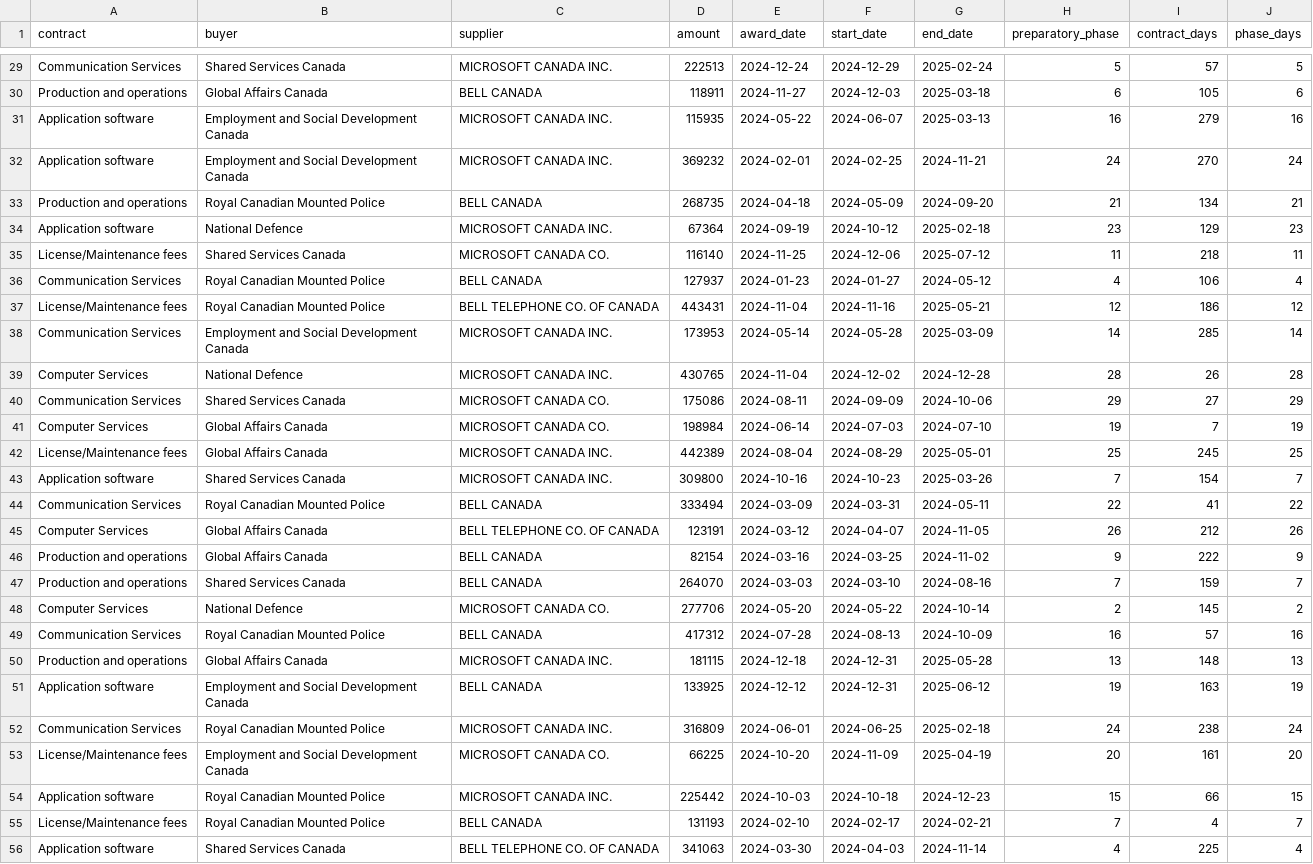
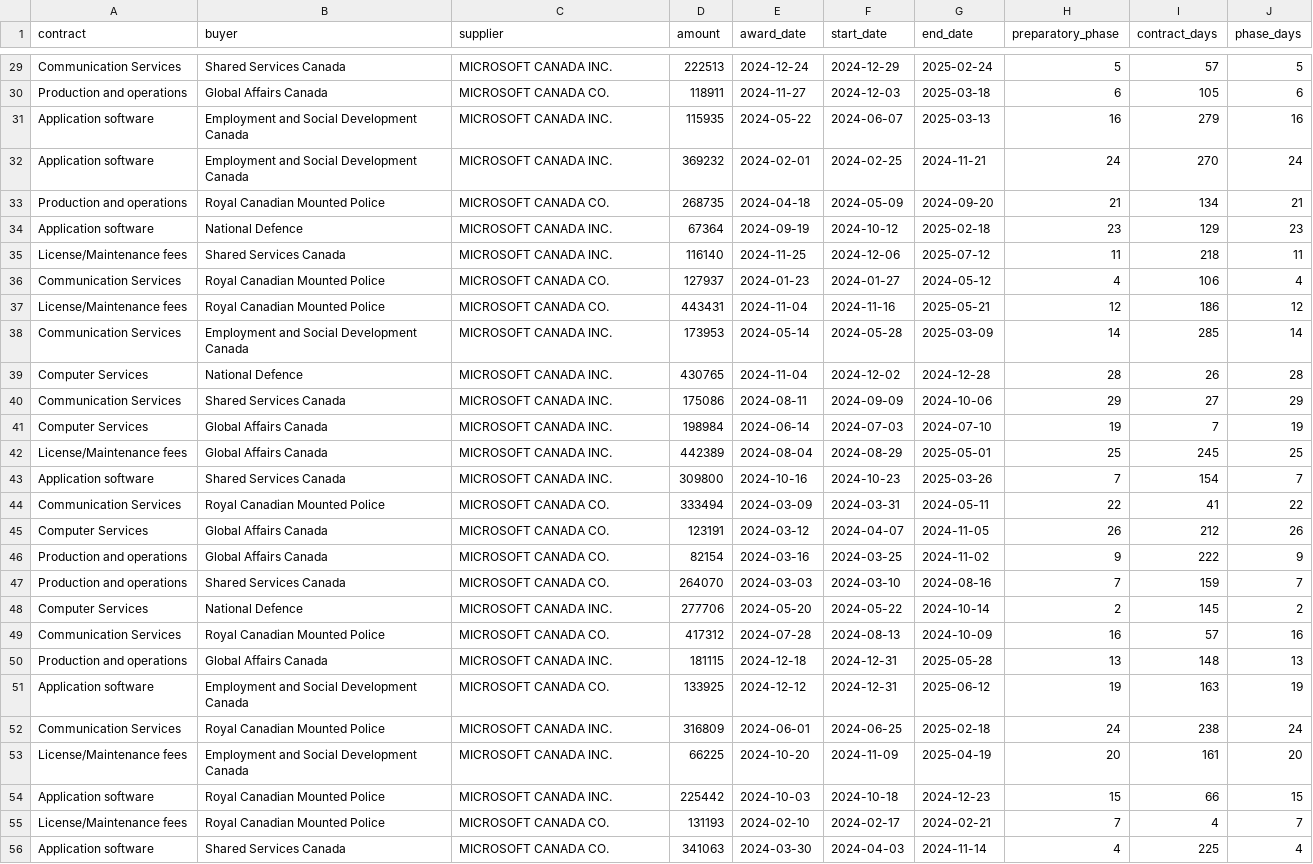
Before and after one commit to eeeee-cmd/Procurement, a CSV file: data/simulated_data/simulated_data.csv, drawn as a sheet; only a part is shown, gaps mark what is left out; the diff covers the shown part only; the diff names each change by its address in the sheet, - before the commit and + after, or states it on an @@ line.

```diff
--- a/data/simulated_data/simulated_data.csv
+++ b/data/simulated_data/simulated_data.csv
-C30 (supplier): BELL CANADA
+C30 (supplier): MICROSOFT CANADA CO.
-C33 (supplier): BELL CANADA
+C33 (supplier): MICROSOFT CANADA CO.
-C35 (supplier): MICROSOFT CANADA CO.
+C35 (supplier): MICROSOFT CANADA INC.
-C36 (supplier): BELL CANADA
+C36 (supplier): MICROSOFT CANADA CO.
-C37 (supplier): BELL TELEPHONE CO. OF CANADA
+C37 (supplier): MICROSOFT CANADA CO.
-C40:C41 (supplier): MICROSOFT CANADA CO.
+C40:C41 (supplier): MICROSOFT CANADA INC.
-C44 (supplier): BELL CANADA
+C44 (supplier): MICROSOFT CANADA CO.
-C45 (supplier): BELL TELEPHONE CO. OF CANADA
+C45 (supplier): MICROSOFT CANADA CO.
-C46:C47 (supplier): BELL CANADA
+C46:C47 (supplier): MICROSOFT CANADA CO.
-C48 (supplier): MICROSOFT CANADA CO.
+C48 (supplier): MICROSOFT CANADA INC.
-C49 (supplier): BELL CANADA
+C49 (supplier): MICROSOFT CANADA CO.
-C51 (supplier): BELL CANADA
+C51 (supplier): MICROSOFT CANADA CO.
-C53 (supplier): MICROSOFT CANADA CO.
+C53 (supplier): MICROSOFT CANADA INC.
-C55 (supplier): BELL CANADA
+C55 (supplier): MICROSOFT CANADA CO.
-C56 (supplier): BELL TELEPHONE CO. OF CANADA
+C56 (supplier): MICROSOFT CANADA CO.
```
Also changed, not shown: 54 edited cells elsewhere in this file, 22 other files.
